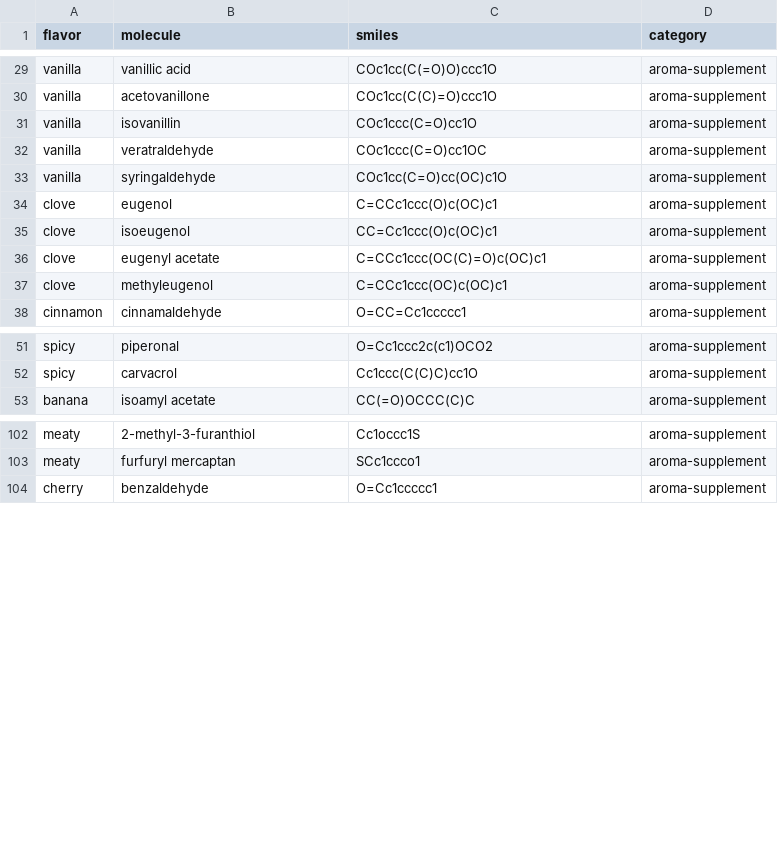
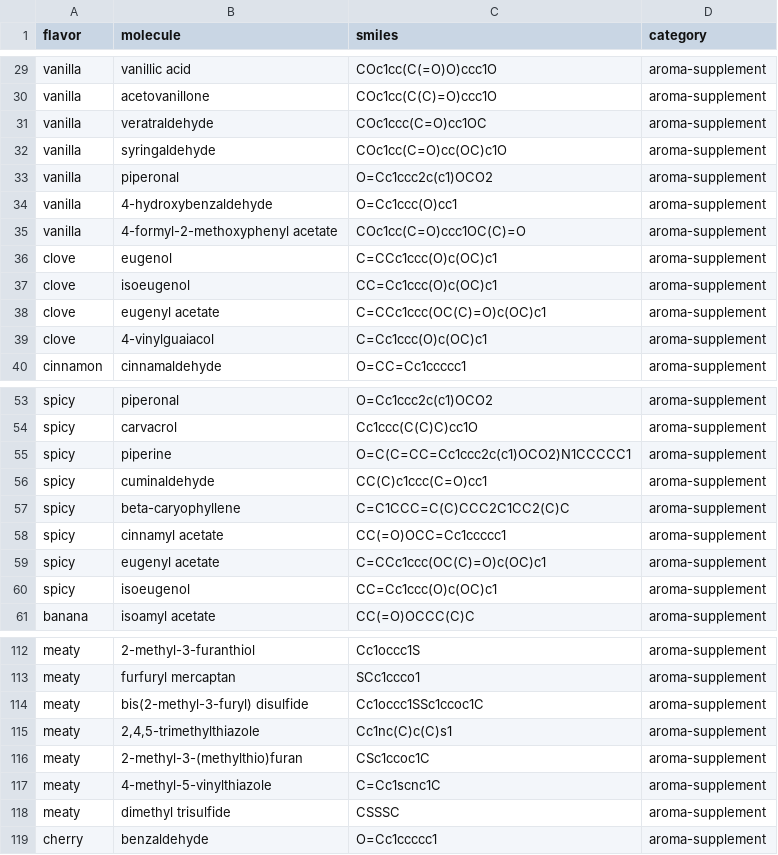
Before and after one commit to echelonts/flavormancer, a CSV file: training/aroma_supplement.csv, drawn as a sheet; only a part is shown, gaps mark what is left out; the diff covers the shown part only.

Commit message:
aroma+studio: food-only corpus (42 heads, open-gov cited) + formulation export
Data / food-safety pass (this is a flavor app — non-food odorants are removed
from the training corpus, not merely flagged):
- Remove isovanillin, habanolide (no food clearance), methyleugenol (delisted
  from 21 CFR 172.515 in 2018), and estragole/methyl chavicol (prohibited as an
  added flavouring in the EU, Reg. 1334/2008 Annex III).
- Reclaim musky, spicy, vanilla on food-authorised molecules, and add new anise
  and meaty heads -> 42 aroma heads (fresh dropped, 0.639 borderline).
- food_safe_supplement.csv: 38 molecules, each cited to an OPEN-GOVERNMENT
  register only — EU/GB Union List (data.food.gov.uk, OGL v3) or US 21 CFR / FDA
  SAF (public domain). Commercial compilations (Good Scents / Leffingwell / FEMA
  library) are finding-aids for the public FL number, never a source.

Accurate food-use labelling (was imprecise):
- The reference is FDA Substances-Added-to-Food (broader than GRAS) + EU
  flavourings, so status now reads 'listed as an authorised food flavouring
  (EU FL 07.142)' / '... FDA Substances-Added-to-Food reference' with the
  specific authority, never a blanket 'GRAS'. UI badges: GRAS -> Food-listed.

Formulation export (parity with the flavor-card export):
- /api/recipe_card PNG endpoint; Export CSV + Export card buttons on a designed
  recipe; design_recipe_csv MCP tool (15 tools) and skill 'design --csv'; e2e
  test covering both downloads.

Fixes:
- design_recipe / gap-analysis food-safe filter matched _gras_status TEXT, which
  broke when the status string changed -> now checks InChIKey skeleton membership
  in the reference set directly (robust).
- food_safe_supplement read with dtype=str so FL numbers keep leading zeros.

Sources fully cited in docs/SOURCES.md, docs/DATA-SOURCES.md, and the web UI
sources section (EU Union List / OGL added; finding-aid vs source distinction).

Signed-off-by: Austin L. <86896075+rvnminers-A-and-N@users.noreply.github.com>

```diff
--- a/training/aroma_supplement.csv
+++ b/training/aroma_supplement.csv
@@ -30,5 +30,7 @@ vanilla,vanillic acid,COc1cc(C(=O)O)ccc1O,aroma-supplement
 vanilla,acetovanillone,COc1cc(C(C)=O)ccc1O,aroma-supplement
-vanilla,isovanillin,COc1ccc(C=O)cc1O,aroma-supplement
 vanilla,veratraldehyde,COc1ccc(C=O)cc1OC,aroma-supplement
 vanilla,syringaldehyde,COc1cc(C=O)cc(OC)c1O,aroma-supplement
+vanilla,piperonal,O=Cc1ccc2c(c1)OCO2,aroma-supplement
+vanilla,4-hydroxybenzaldehyde,O=Cc1ccc(O)cc1,aroma-supplement
+vanilla,4-formyl-2-methoxyphenyl acetate,COc1cc(C=O)ccc1OC(C)=O,aroma-supplement
 clove,eugenol,C=CCc1ccc(O)c(OC)c1,aroma-supplement
@@ -36,3 +38,3 @@ clove,isoeugenol,CC=Cc1ccc(O)c(OC)c1,aroma-supplement
 clove,eugenyl acetate,C=CCc1ccc(OC(C)=O)c(OC)c1,aroma-supplement
-clove,methyleugenol,C=CCc1ccc(OC)c(OC)c1,aroma-supplement
+clove,4-vinylguaiacol,C=Cc1ccc(O)c(OC)c1,aroma-supplement
 cinnamon,cinnamaldehyde,O=CC=Cc1ccccc1,aroma-supplement
@@ -52,2 +54,8 @@ spicy,piperonal,O=Cc1ccc2c(c1)OCO2,aroma-supplement
 spicy,carvacrol,Cc1ccc(C(C)C)cc1O,aroma-supplement
+spicy,piperine,O=C(C=CC=Cc1ccc2c(c1)OCO2)N1CCCCC1,aroma-supplement
+spicy,cuminaldehyde,CC(C)c1ccc(C=O)cc1,aroma-supplement
+spicy,beta-caryophyllene,C=C1CCC=C(C)CCC2C1CC2(C)C,aroma-supplement
+spicy,cinnamyl acetate,CC(=O)OCC=Cc1ccccc1,aroma-supplement
+spicy,eugenyl acetate,C=CCc1ccc(OC(C)=O)c(OC)c1,aroma-supplement
+spicy,isoeugenol,CC=Cc1ccc(O)c(OC)c1,aroma-supplement
 banana,isoamyl acetate,CC(=O)OCCC(C)C,aroma-supplement
@@ -103,2 +113,7 @@ meaty,2-methyl-3-furanthiol,Cc1occc1S,aroma-supplement
 meaty,furfuryl mercaptan,SCc1ccco1,aroma-supplement
+meaty,bis(2-methyl-3-furyl) disulfide,Cc1occc1SSc1ccoc1C,aroma-supplement
+meaty,"2,4,5-trimethylthiazole",Cc1nc(C)c(C)s1,aroma-supplement
+meaty,2-methyl-3-(methylthio)furan,CSc1ccoc1C,aroma-supplement
+meaty,4-methyl-5-vinylthiazole,C=Cc1scnc1C,aroma-supplement
+meaty,dimethyl trisulfide,CSSSC,aroma-supplement
 cherry,benzaldehyde,O=Cc1ccccc1,aroma-supplement
```
Also changed, not shown: 5 added rows, 1 removed row and 2 edited cells elsewhere in this file, 17 other files.
